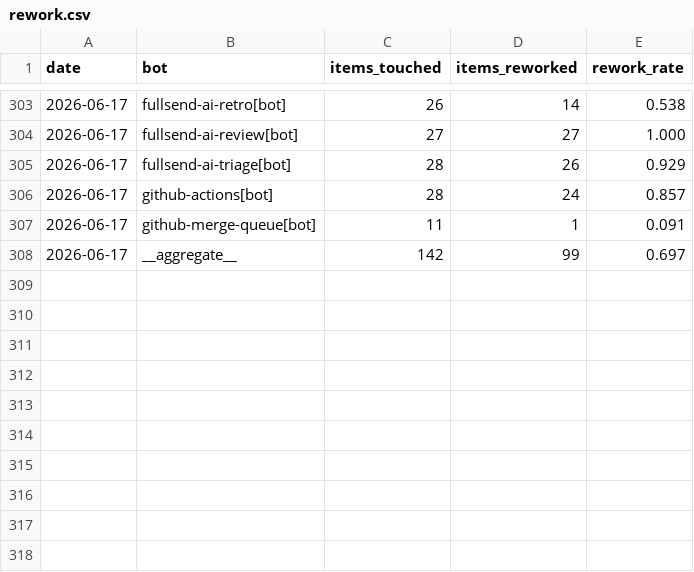
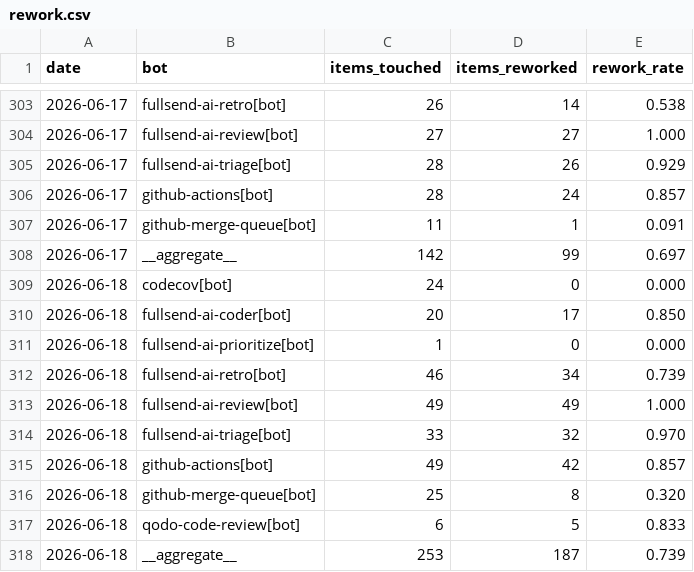
Before and after one commit to fullsend-ai/metrics, a CSV file: docs/rework.csv, drawn as a sheet; only a part is shown, gaps mark what is left out.

```diff
--- a/docs/rework.csv
+++ b/docs/rework.csv
@@ -308 +308,11 @@ date,bot,items_touched,items_reworked,rework_rate
 2026-06-17,__aggregate__,142,99,0.697
+2026-06-18,codecov[bot],24,0,0.000
+2026-06-18,fullsend-ai-coder[bot],20,17,0.850
+2026-06-18,fullsend-ai-prioritize[bot],1,0,0.000
+2026-06-18,fullsend-ai-retro[bot],46,34,0.739
+2026-06-18,fullsend-ai-review[bot],49,49,1.000
+2026-06-18,fullsend-ai-triage[bot],33,32,0.970
+2026-06-18,github-actions[bot],49,42,0.857
+2026-06-18,github-merge-queue[bot],25,8,0.320
+2026-06-18,qodo-code-review[bot],6,5,0.833
+2026-06-18,__aggregate__,253,187,0.739
```
Also changed, not shown: docs/failures.csv, docs/metrics.csv, 3 other files.
